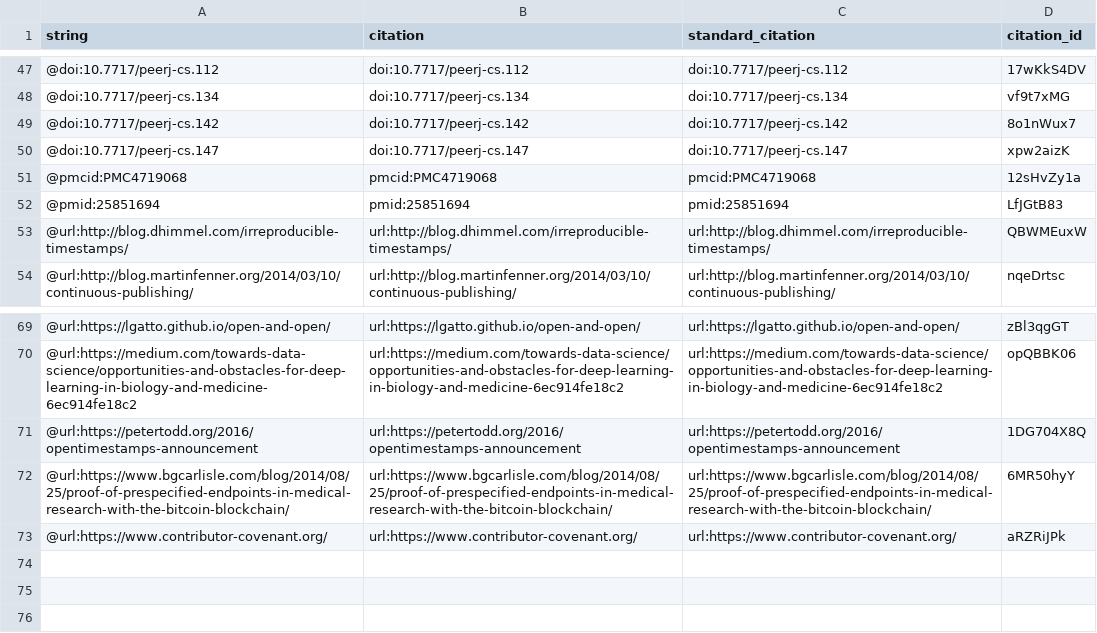
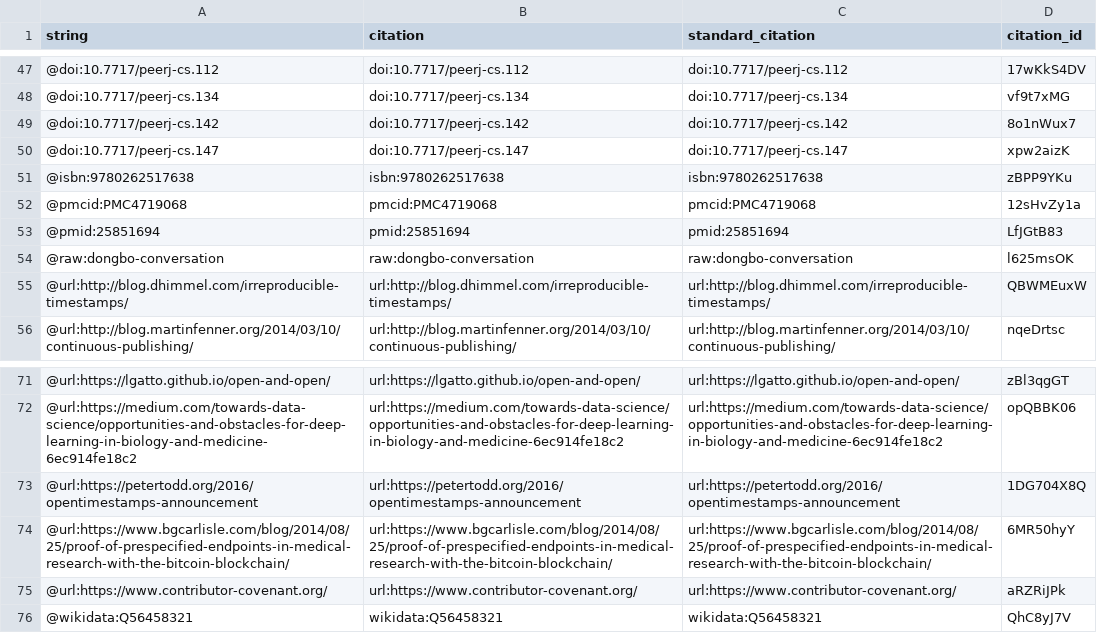
Before and after one commit to greenelab/meta-review, a TSV file: citations.tsv, drawn as a sheet; only a part is shown, gaps mark what is left out; the diff names each change by its address in the sheet, - before the commit and + after, or states it on an @@ line.

Commit message:
Update citation table with new types
This build is based on
https://github.com/greenelab/meta-review/commit/ae1dd9ebd7b533b578041fd402217a73fd113899.

This commit was created by the following Travis CI build and job:
https://travis-ci.org/greenelab/meta-review/builds/473828183
https://travis-ci.org/greenelab/meta-review/jobs/473828184

[ci skip]

The full commit message that triggered this build is copied below:

Update citation table with new types

Merges https://github.com/greenelab/meta-review/pull/113
Closes https://github.com/greenelab/meta-review/issues/111

```diff
--- a/citations.tsv
+++ b/citations.tsv
+row 51: @isbn:9780262517638 | isbn:9780262517638 | isbn:9780262517638 | zBPP9YKu
+row 54: @raw:dongbo-conversation | raw:dongbo-conversation | raw:dongbo-conversation | l625msOK
+row 76: @wikidata:Q56458321 | wikidata:Q56458321 | wikidata:Q56458321 | QhC8yJ7V
```
Also changed, not shown: 5 other files.
